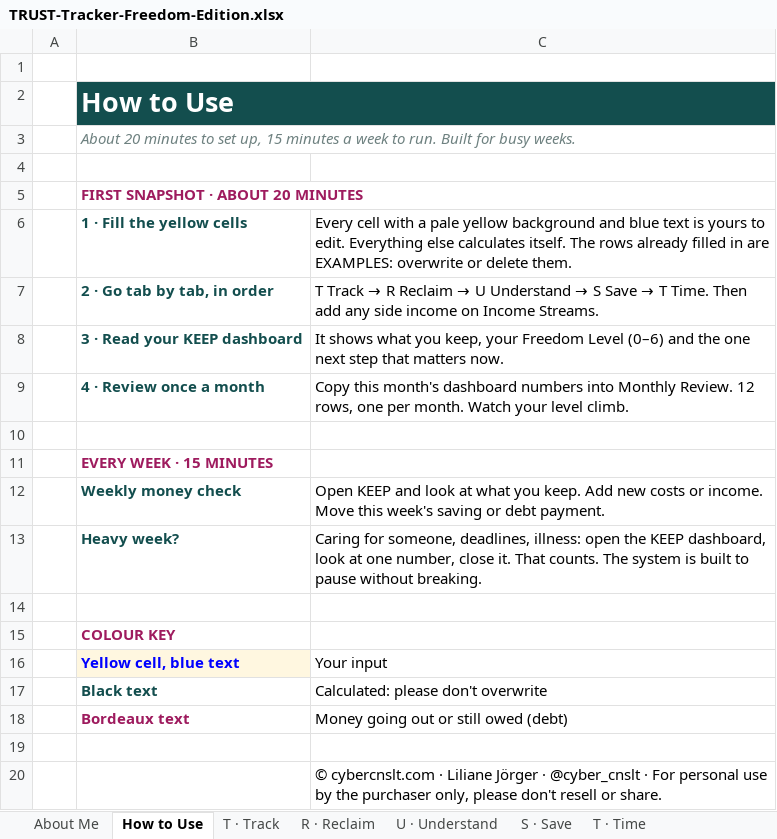
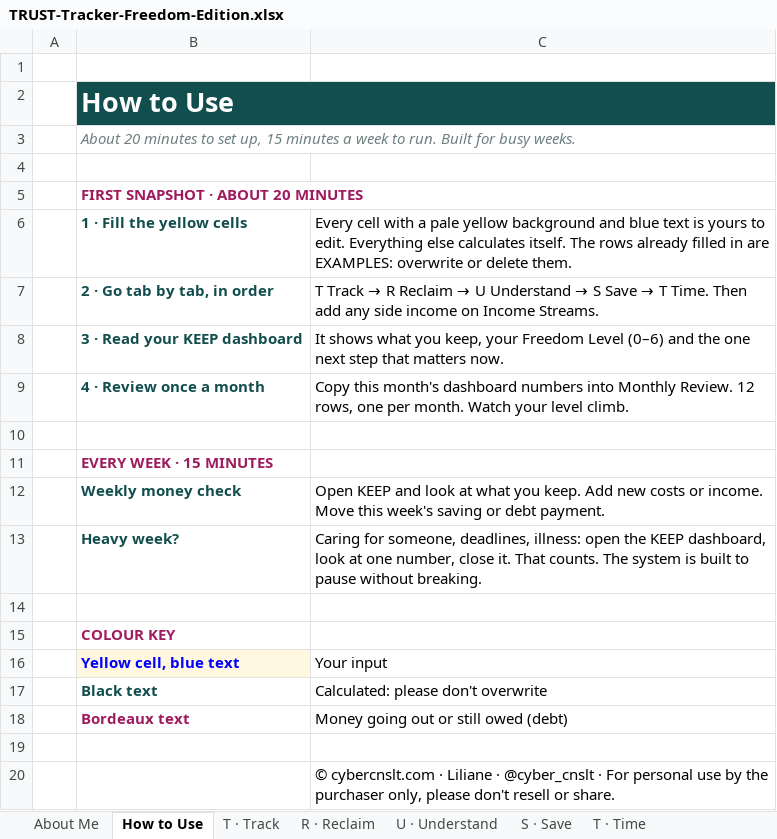
Before and after one commit to JoergerLiliane/terragoat, an Excel workbook: icyber/TRUST-Tracker-Freedom-Edition.xlsx, sheet How to Use, drawn as a sheet; values as stored, in another font and other column widths than the file's, no borders; the diff names each change by its address in the sheet, - before the commit and + after, or states it on an @@ line.

```diff
--- a/icyber/TRUST-Tracker-Freedom-Edition.xlsx (sheet How to Use)
+++ b/icyber/TRUST-Tracker-Freedom-Edition.xlsx (sheet How to Use)
-C20: …· Liliane Jörger · @cyber_cnslt…
+C20: …· Liliane · @cyber_cnslt…
```
Also changed, not shown: sheet About Me, 1 other file.
